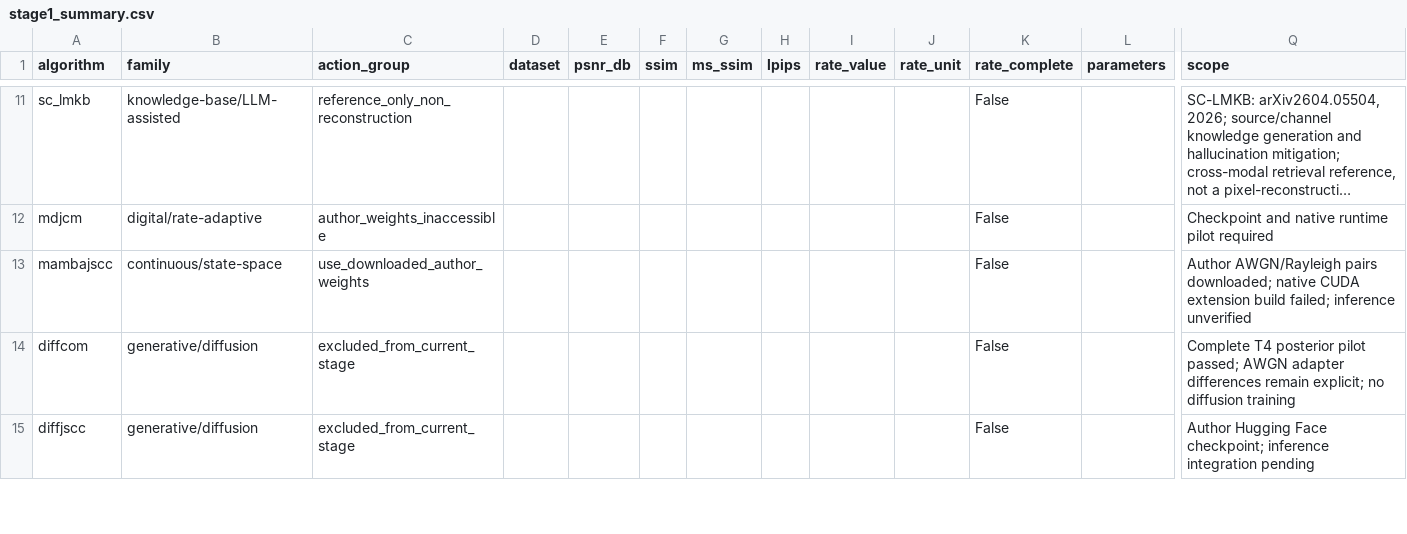
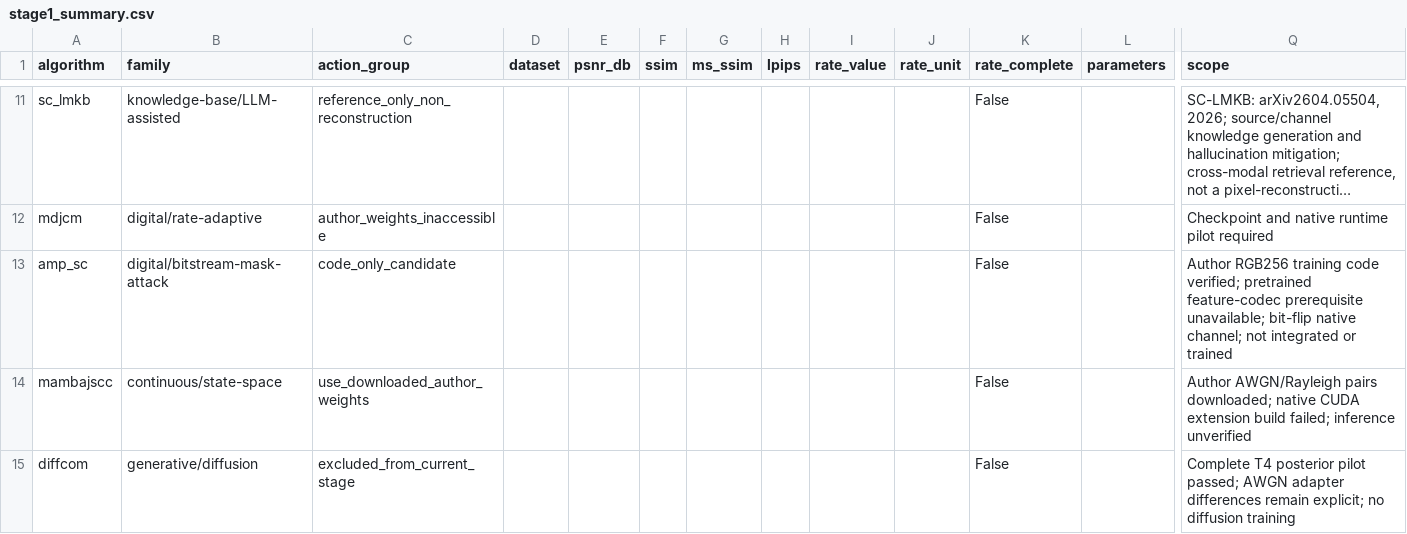
Before and after one commit to nanddiniiiii/SemanticAlgorithms, a CSV file: Docs/validation/stage1_summary.csv, drawn as a sheet; only a part is shown, gaps mark what is left out; the shorter side is filled out with more unchanged rows; long unchanged cells end in …; rows hold the shown columns only; the diff names each change by its address in the sheet, - before the commit and + after, or states it on an @@ line.

Commit message:
Preserve native model contracts and stage B-only pseudo-label and spatial JCM jobs

```diff
--- a/Docs/validation/stage1_summary.csv
+++ b/Docs/validation/stage1_summary.csv
+row 13: amp_sc | digital/bitstream-mask-attack | code_only_candidate |  |  |  |  |  |  |  | False |  | Author RGB256 training code verified; pretrained feature-codec prerequisite unavailable; bit-flip native channel; not integrated or trained
```
Also changed, not shown: 16 other files.
